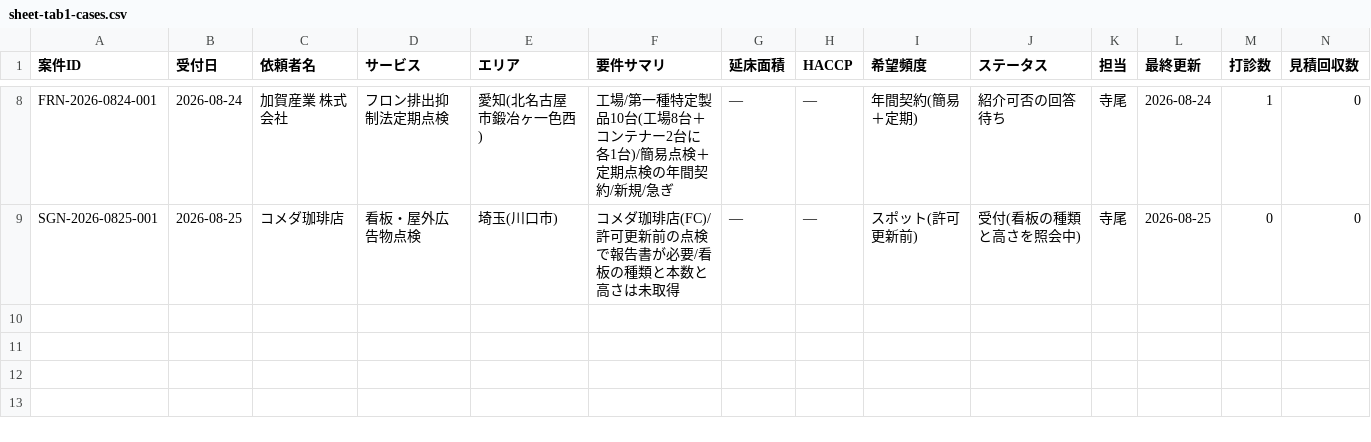
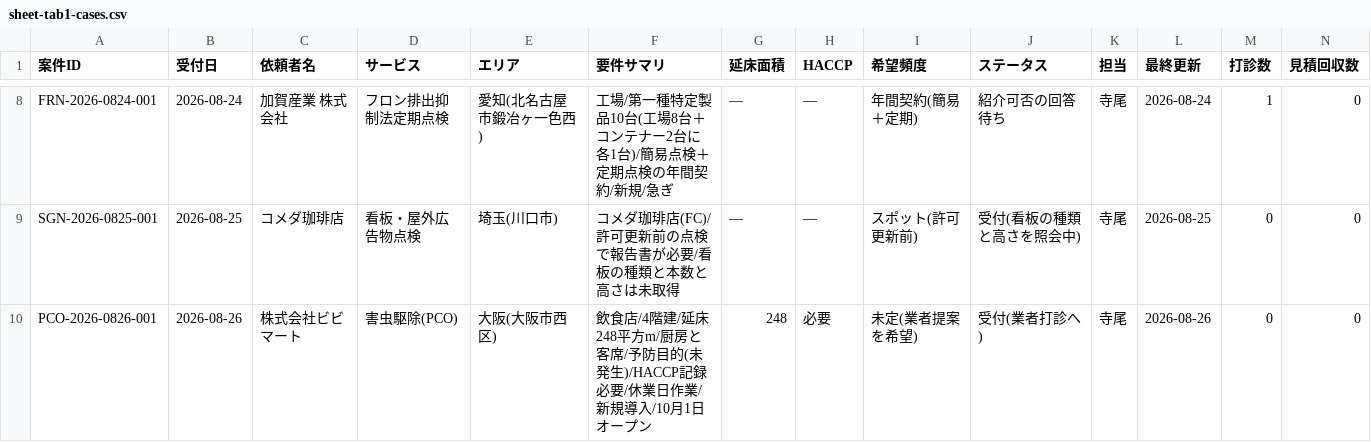
Before and after one commit to kkeisuke0407-crypto/local-support.jp, a CSV file: docs/sheet-tab1-cases.csv, drawn as a sheet; only a part is shown, gaps mark what is left out; rows hold the shown columns only; the diff names each change by its address in the sheet, - before the commit and + after, or states it on an @@ line.

```diff
--- a/docs/sheet-tab1-cases.csv
+++ b/docs/sheet-tab1-cases.csv
+row 10: PCO-2026-0826-001 | 2026-08-26 | 株式会社ビビマート | 害虫駆除(PCO) | 大阪(大阪市西区) | 飲食店/4階建/延床248平方m/厨房と客席/予防目的(未発生)/HACCP記録必要/休業日作業/新規導入/10月1日オープン | 248 | 必要 | 未定(業者提案を希望) | 受付(業者打診へ) | 寺尾 | 2026-08-26 | 0 | 0
```
Also changed, not shown: docs/sheet-tab2-quotes.csv, 1 other file.
